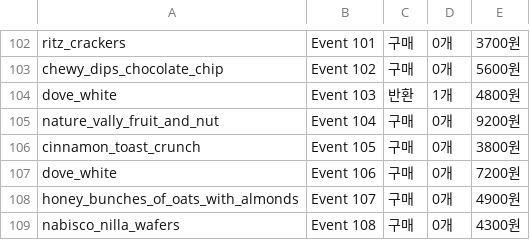
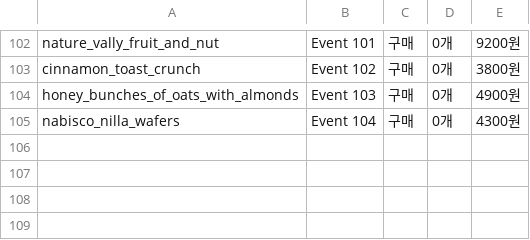
Before and after one commit to GangHeeJo/REDRED, a CSV file: output/submission_skip2.csv, drawn as a sheet; only a part is shown, gaps mark what is left out; the diff covers the shown part only; the diff names each change by its address in the sheet, - before the commit and + after, or states it on an @@ line.

Commit message:
Regenerate submission_skip2.csv with dove_white quorum=2 fix

```diff
--- a/output/submission_skip2.csv
+++ b/output/submission_skip2.csv
-A102: ritz_crackers
+A102: nature_vally_fruit_and_nut
-E102: 3700원
+E102: 9200원
-A103: chewy_dips_chocolate_chip
+A103: cinnamon_toast_crunch
-E103: 5600원
+E103: 3800원
-A104: dove_white
+A104: honey_bunches_of_oats_with_almonds
-C104: 반환
+C104: 구매
-D104: 1개
+D104: 0개
-E104: 4800원
+E104: 4900원
-A105: nature_vally_fruit_and_nut
+A105: nabisco_nilla_wafers
-E105: 9200원
+E105: 4300원
-row 106: cinnamon_toast_crunch | Event 105 | 구매 | 0개 | 3800원
-row 107: dove_white | Event 106 | 구매 | 0개 | 7200원
-row 108: honey_bunches_of_oats_with_almonds | Event 107 | 구매 | 0개 | 4900원
-row 109: nabisco_nilla_wafers | Event 108 | 구매 | 0개 | 4300원
```
Also changed, not shown: 57 edited cells elsewhere in this file.
